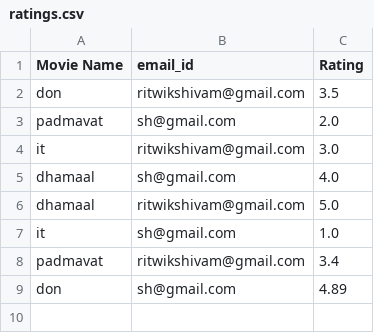
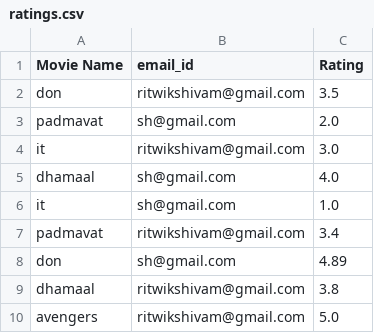
Before and after one commit to Rit-coder/movie-review-recommendation, a CSV file: datastore/ratings.csv, drawn as a sheet; removed rows and columns are numbered as before the commit, all else as after; the diff names each change by its address in the sheet, - before the commit and + after, or states it on an @@ line.

```diff
--- a/datastore/ratings.csv
+++ b/datastore/ratings.csv
-row 6: dhamaal | ritwikshivam@gmail.com | 5.0
+row 9: dhamaal | ritwikshivam@gmail.com | 3.8
+row 10: avengers | ritwikshivam@gmail.com | 5.0
```
Also changed, not shown: 2 other files.
